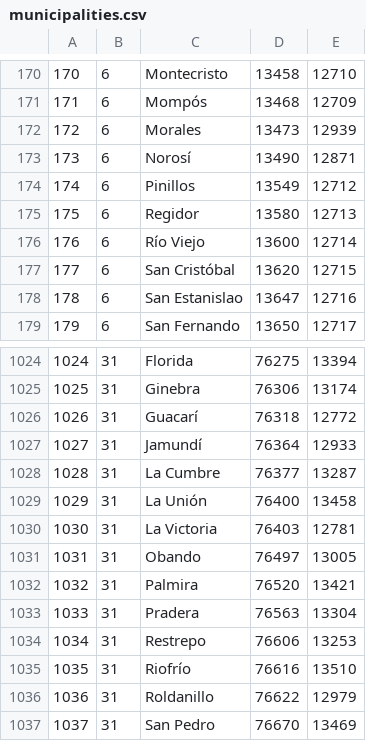
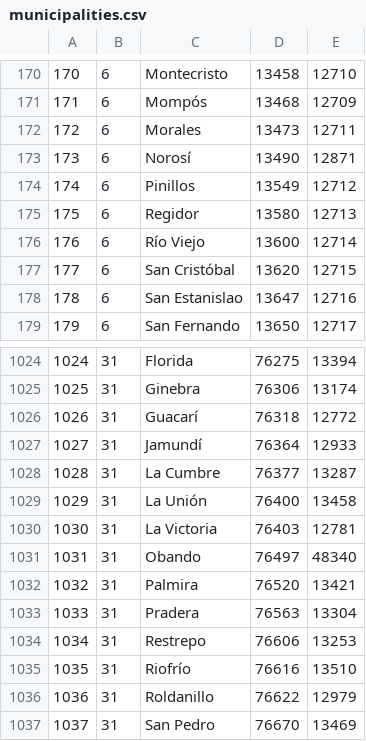
Before and after one commit to rashArt/apifordian, a CSV file: public/csv/municipalities.csv, drawn as a sheet; only a part is shown, gaps mark what is left out.

```diff
--- a/public/csv/municipalities.csv
+++ b/public/csv/municipalities.csv
@@ -171,3 +171,3 @@
 171	6	Mompós	13468	12709
-172	6	Morales	13473	12939
+172	6	Morales	13473	12711
 173	6	Norosí	13490	12871
@@ -1030,3 +1030,3 @@
 1030	31	La Victoria 	76403	12781
-1031	31	Obando	76497	13005
+1031	31	Obando	76497	48340
 1032	31	Palmira	76520	13421
```
Also changed, not shown: 3 other files.
